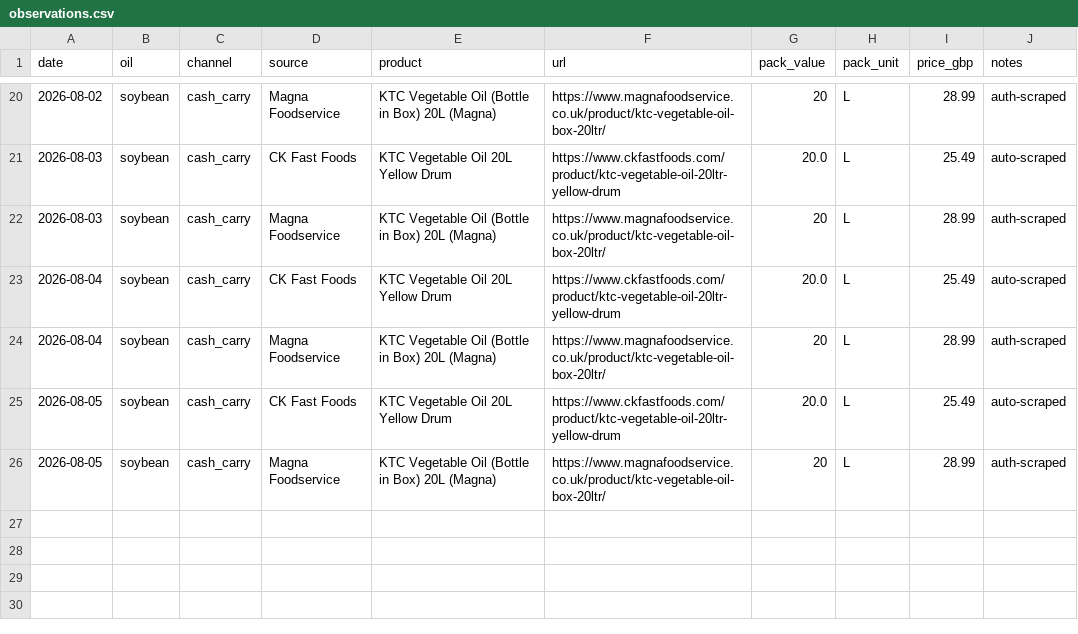
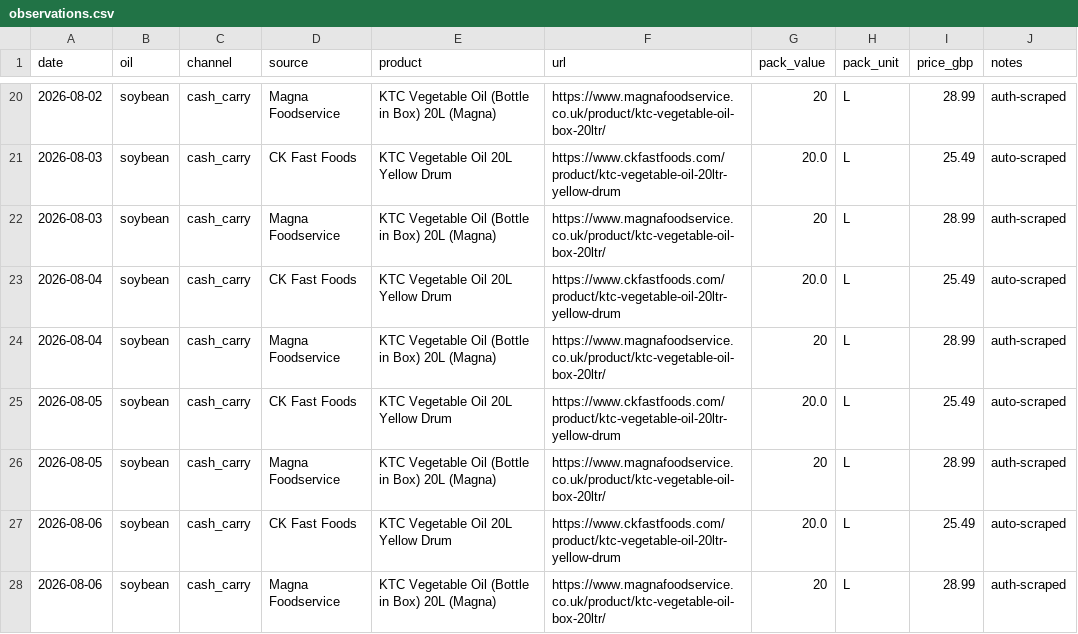
Before and after one commit to frankiebarter07-ux/Cash-n-Carry-Proxy, a CSV file: data/observations.csv, drawn as a sheet; only a part is shown, gaps mark what is left out; the diff names each change by its address in the sheet, - before the commit and + after, or states it on an @@ line.

```diff
--- a/data/observations.csv
+++ b/data/observations.csv
+row 27: 2026-08-06 | soybean | cash_carry | CK Fast Foods | KTC Vegetable Oil 20L Yellow Drum | https://www.ckfastfoods.com/product/ktc-vegetable-oil-20ltr-yellow-drum | 20.0 | L | 25.49 | auto-scraped
+row 28: 2026-08-06 | soybean | cash_carry | Magna Foodservice | KTC Vegetable Oil (Bottle in Box) 20L (Magna) | https://www.magnafoodservice.co.uk/product/ktc-vegetable-oil-box-20ltr/ | 20 | L | 28.99 | auth-scraped
```
Also changed, not shown: 3 other files.
